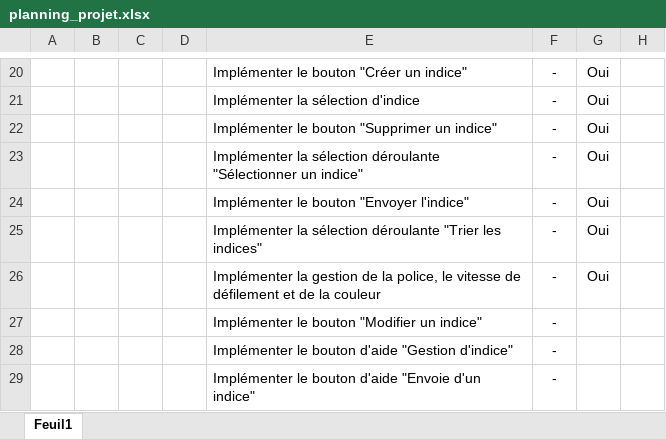
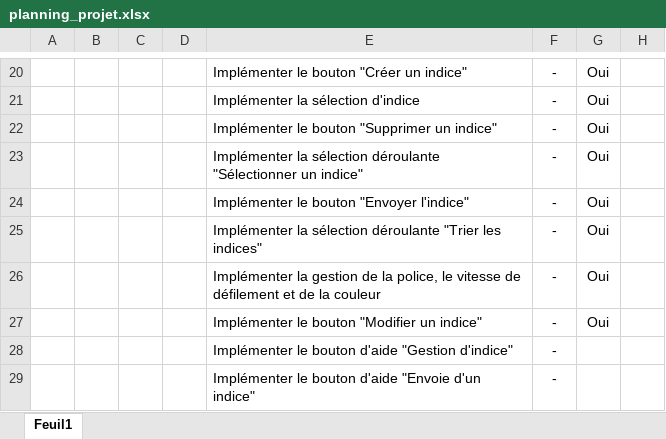
Before and after one commit to David3710/Stage_2025_ST_felixDL, an Excel workbook: Gestion projet/planning_projet.xlsx, sheet Feuil1, drawn as a sheet; only a part is shown, gaps mark what is left out; values as stored, in another font and other column widths than the file's, no borders; conditional formats not drawn; the diff names each change by its address in the sheet, - before the commit and + after, or states it on an @@ line.

Commit message:
Modification planning_projet + ajout PDF test pour aide dans l'application

```diff
--- a/Gestion projet/planning_projet.xlsx (sheet Feuil1)
+++ b/Gestion projet/planning_projet.xlsx (sheet Feuil1)
-G27: (empty)
+G27: Oui
```
Also changed, not shown: 2 other files.
